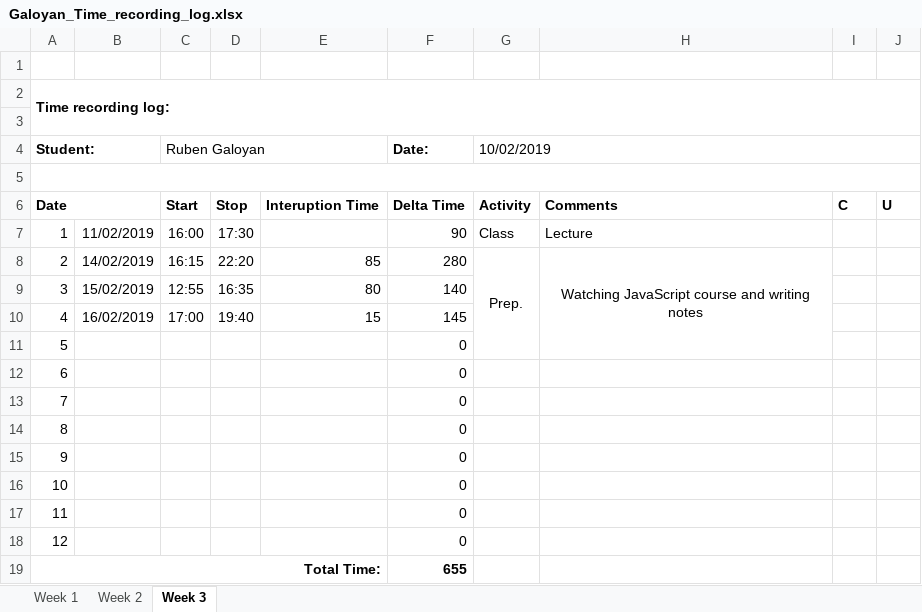
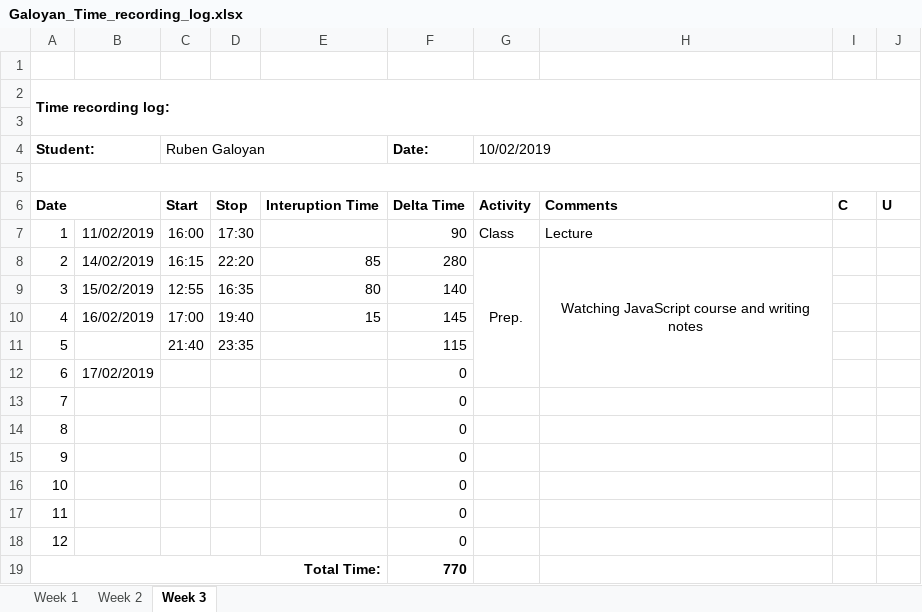
Before and after one commit to AllHaif/ISA2, an Excel workbook: Galoyan_Time_recording_log.xlsx, sheet Week 3, drawn as a sheet; values as stored, in another font and other column widths than the file's, no borders; the diff names each change by its address in the sheet, - before the commit and + after, or states it on an @@ line.

```diff
--- a/Galoyan_Time_recording_log.xlsx (sheet Week 3)
+++ b/Galoyan_Time_recording_log.xlsx (sheet Week 3)
-G8:G11 merged
+G8:G12 merged
-H8:H11 merged
+H8:H12 merged
-C11 (Ruben Galoyan): (empty)
+C11 (Ruben Galoyan): 21:40
-D11: (empty)
+D11: 23:35
-F11 (Date:): 0
+F11 (Date:): 115
-B12: (empty)
+B12: 17/02/2019
-F19 (Date:): 655
+F19 (Date:): 770
```
Also changed, not shown: 2 other files.
